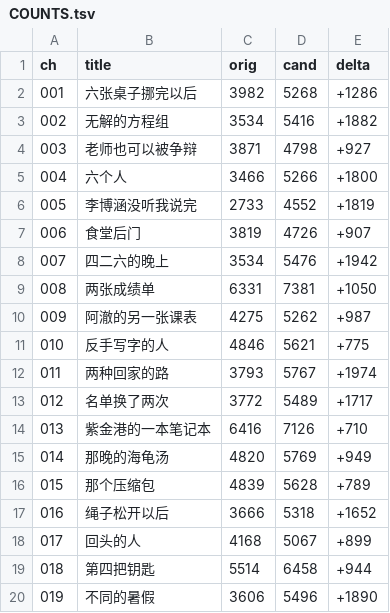
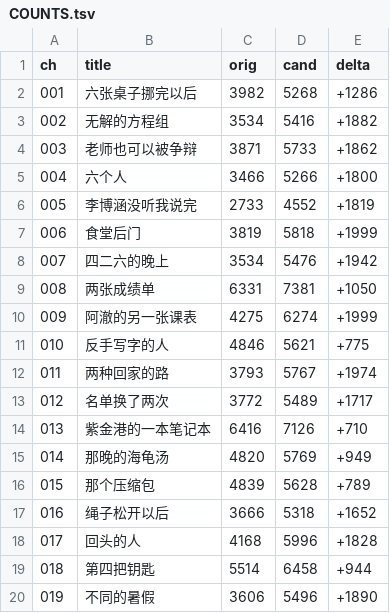
Before and after one commit to LYL-Z/the-memory-reading-notes, a TSV file: editorial/literary-revision/qwen-max/volume-05/COUNTS.tsv, drawn as a sheet.

Commit message:
lit(QWEN-R2): 第五部达标110366,第三批4章+4482,全书986933；V5-006食堂后门4726->5818我算的不是时间是顺路的概率(调整的目的是让我自己也相信那是顺路/我花了一整个早饭的时间去制造一个能骗过我自己的巧合)+高一那条通道是学校修的我只是有通行证(办公我熟练私事我一句都开不了口/我把资格的丧失读成了关系的丧失/我没学我去算顺路的概率了)严格只写我的推断未新增赵问竹任何言行；V5-003老师可争辩4798->5733我给声音分类的标准不是分贝是内容(一个人对自己发出的声音有天然豁免因为它带着理由/每一条都在替一个人辩护那个人是我)+我抢的是那个问题的所有权(我用一场公开答辩替一个人免掉了三秒钟的自省)；V5-017回头的人5067->5996最伤的不是喜欢是年轻时(我还没有开始就被归进了回忆/时态没法反驳你一说就更像已经过去了/我在这边算日子他们在那边写小结)兑现书名+被看有两种(那不叫展示叫被翻/我低头写字是在紧急恢复那个交换)；V5-009另一张课表5262->6274没人把这份工作交给我是一种保护(一张表做得越精细欠它的人就越多/他的办法不生产债务人/真正消耗人的不是纸是怨)+我需要的是一次事故(我准备的东西不是防线是台词/防线用不上是好事台词用不上是失望/我把自己活成了一个盼着塌方的监理)

```diff
--- a/editorial/literary-revision/qwen-max/volume-05/COUNTS.tsv
+++ b/editorial/literary-revision/qwen-max/volume-05/COUNTS.tsv
@@ -3,9 +3,9 @@ ch	title	orig	cand	delta
 002	无解的方程组	3534	5416	+1882
-003	老师也可以被争辩	3871	4798	+927
+003	老师也可以被争辩	3871	5733	+1862
 004	六个人	3466	5266	+1800
 005	李博涵没听我说完	2733	4552	+1819
-006	食堂后门	3819	4726	+907
+006	食堂后门	3819	5818	+1999
 007	四二六的晚上	3534	5476	+1942
 008	两张成绩单	6331	7381	+1050
-009	阿澈的另一张课表	4275	5262	+987
+009	阿澈的另一张课表	4275	6274	+1999
 010	反手写字的人	4846	5621	+775
@@ -17,3 +17,3 @@ ch	title	orig	cand	delta
 016	绳子松开以后	3666	5318	+1652
-017	回头的人	4168	5067	+899
+017	回头的人	4168	5996	+1828
 018	第四把钥匙	5514	6458	+944
```
Also changed, not shown: editorial/literary-revision/qwen-max/QWEN-CHAPTER-QUEUE.tsv, editorial/literary-revision/qwen-max/volume-01/MANIFEST.tsv, 12 other files.
